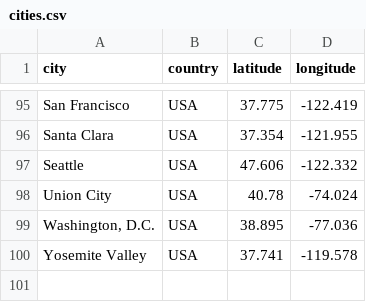
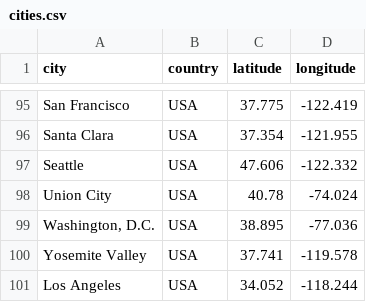
Before and after one commit to amcinnes87/travelbrag, a CSV file: cities.csv, drawn as a sheet; only a part is shown, gaps mark what is left out; the diff names each change by its address in the sheet, - before the commit and + after, or states it on an @@ line.

```diff
--- a/cities.csv
+++ b/cities.csv
+row 101: Los Angeles | USA | 34.052 | -118.244
```
Also changed, not shown: travelogue.csv, 2 other files.
